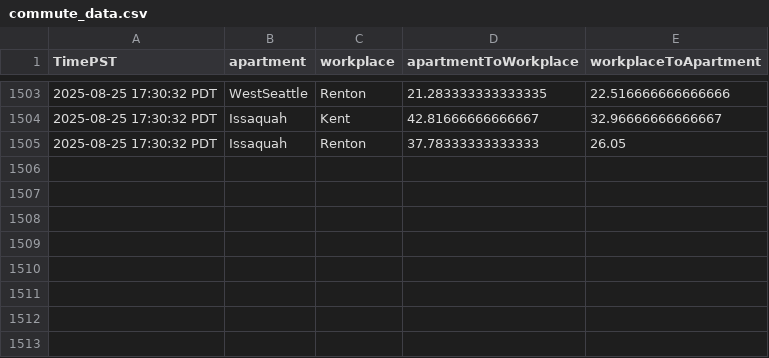
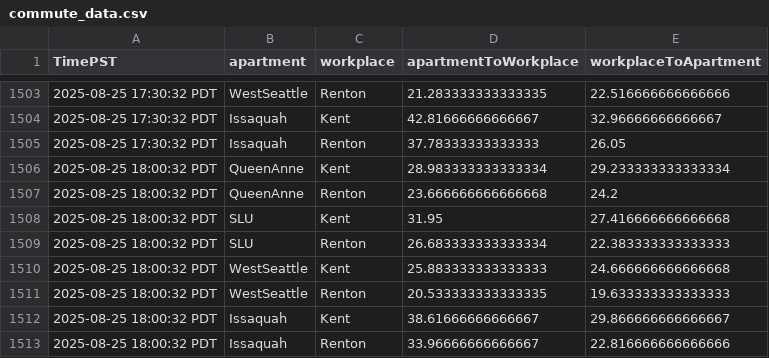
Before and after one commit to mohnishaggarwal/seattle_commute_dataset_instantiator, a CSV file: commute_data.csv, drawn as a sheet; only a part is shown, gaps mark what is left out.

Commit message:
Update dataset: commute_data.csv → seattle_commute_dataset_instantiator (137272 bytes)

```diff
--- a/commute_data.csv
+++ b/commute_data.csv
@@ -1505 +1505,9 @@ TimePST,apartment,workplace,apartmentToWorkplace,workplaceToApartment
 2025-08-25 17:30:32 PDT,Issaquah,Renton,37.78333333333333,26.05
+2025-08-25 18:00:32 PDT,QueenAnne,Kent,28.983333333333334,29.233333333333334
+2025-08-25 18:00:32 PDT,QueenAnne,Renton,23.666666666666668,24.2
+2025-08-25 18:00:32 PDT,SLU,Kent,31.95,27.416666666666668
+2025-08-25 18:00:32 PDT,SLU,Renton,26.683333333333334,22.383333333333333
+2025-08-25 18:00:32 PDT,WestSeattle,Kent,25.883333333333333,24.666666666666668
+2025-08-25 18:00:32 PDT,WestSeattle,Renton,20.533333333333335,19.633333333333333
+2025-08-25 18:00:32 PDT,Issaquah,Kent,38.61666666666667,29.866666666666667
+2025-08-25 18:00:32 PDT,Issaquah,Renton,33.96666666666667,22.816666666666666
```
